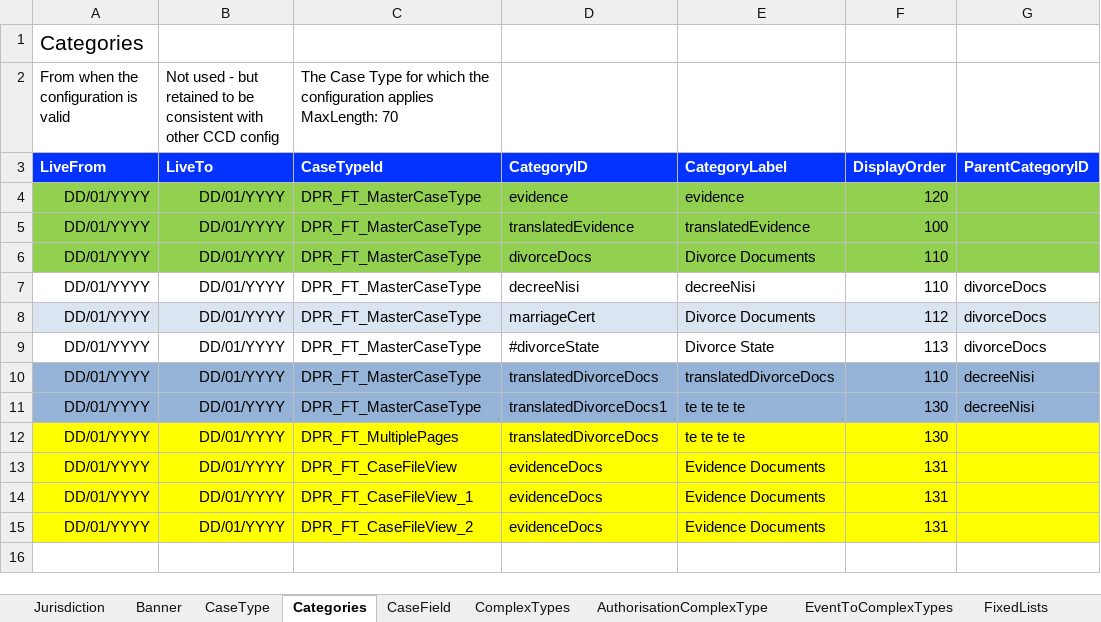
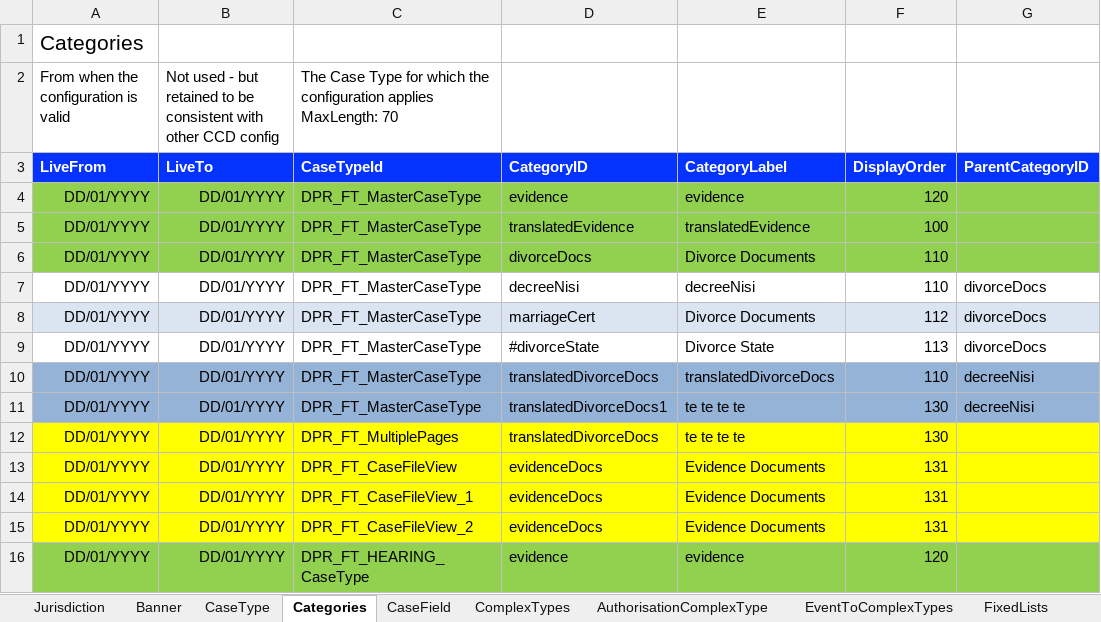
Before and after one commit to hmcts/ccd-case-disposer, an Excel workbook: src/functionalTest/resources/ccd-test-definitions/DISPOSER_Master_Definition.xlsx, sheet Categories, drawn as a sheet; values as stored, in another font and other column widths than the file's, no borders; the diff names each change by its address in the sheet, - before the commit and + after, or states it on an @@ line.

Commit message:
LAU-996 adding hearing case to definition file

```diff
--- a/src/functionalTest/resources/ccd-test-definitions/DISPOSER_Master_Definition.xlsx (sheet Categories)
+++ b/src/functionalTest/resources/ccd-test-definitions/DISPOSER_Master_Definition.xlsx (sheet Categories)
+row 16: DD/01/YYYY | DD/01/YYYY | DPR_FT_HEARING_CaseType | evidence | evidence | 120
```
Also changed, not shown: sheet CaseEvent, sheet SearchCasesResultFields, sheet CaseTypeTab, sheet CaseType, sheet CaseField, sheet SearchInputFields, 2 more sheets.
